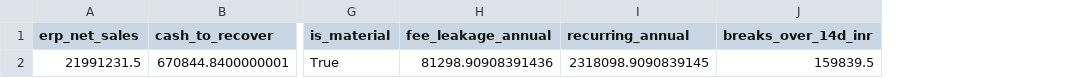
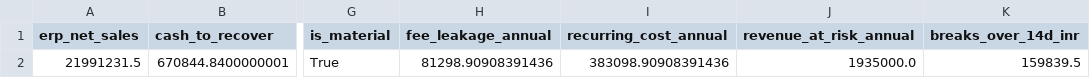
Before and after one commit to Rahman17309/transaction-reconciliation-engine, a CSV file: data/output/impact_summary.csv, drawn as a sheet; only a part is shown, gaps mark what is left out; removed rows and columns are numbered as before the commit, all else as after; the diff names each change by its address in the sheet, - before the commit and + after, or states it on an @@ line.

Commit message:
Impact model: keep receipts with no captured payment out of recurring cost (new section D, revenue at risk); fee lines labelled incl. GST

```diff
--- a/data/output/impact_summary.csv
+++ b/data/output/impact_summary.csv
-column I (recurring_annual), row 2: 2318098.9090839145
+column I (recurring_cost_annual), row 2: 383098.90908391436
+column J (revenue_at_risk_annual), row 2: 1935000.0
```
Also changed, not shown: data/output/impact_annual_range.csv, data/output/impact_lines.csv, 2 other files.
